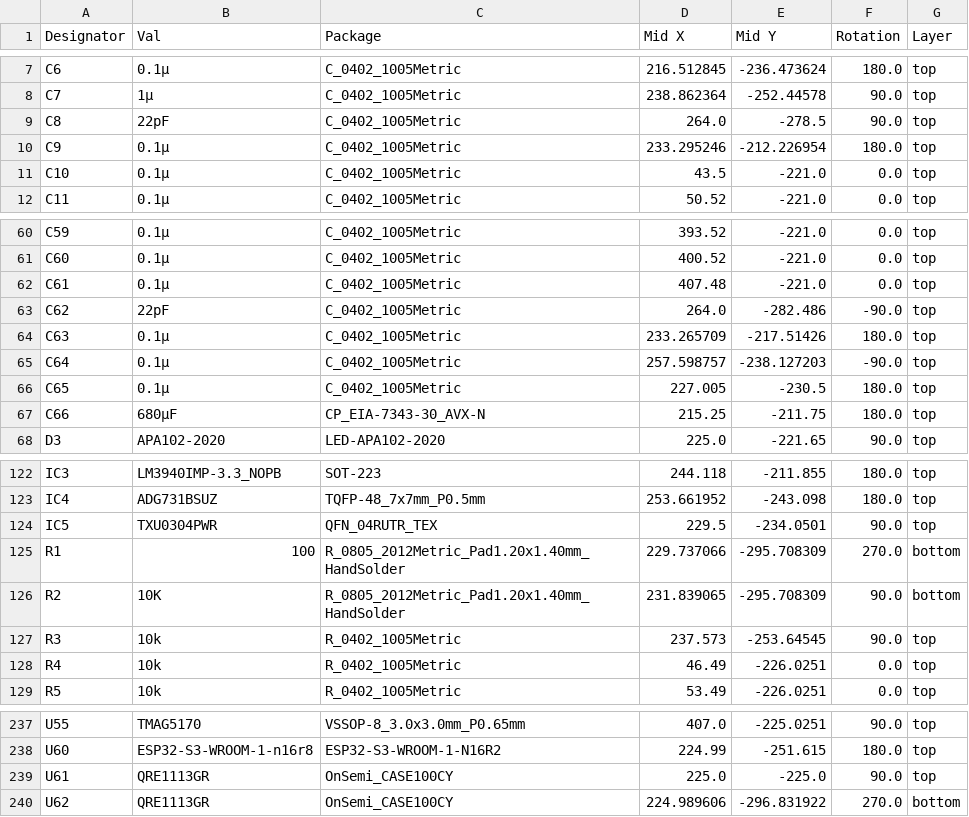
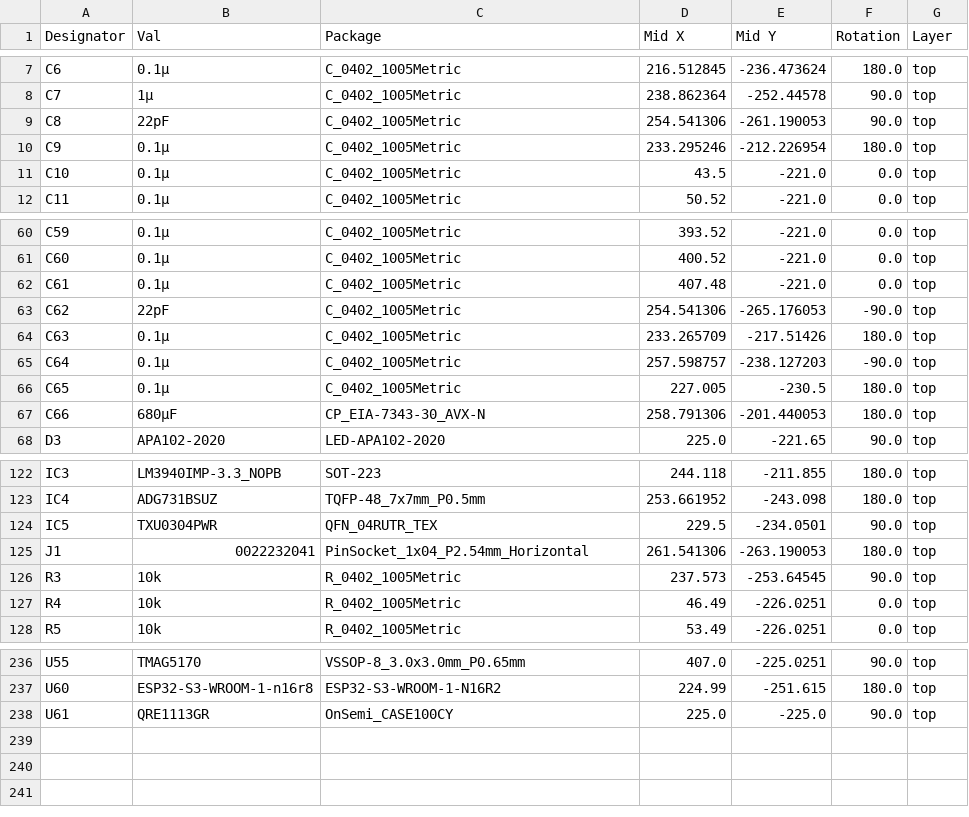
Before and after one commit to lleck/PercussiveInterface-3, a CSV file: percussiveInterface-3.2/new_board_fully_integrated/jlcpcb/production_files/CPL-board_fully_integrated.csv, drawn as a sheet; only a part is shown, gaps mark what is left out.

Commit message:
before production / pinout ESP IO

```diff
--- a/percussiveInterface-3.2/new_board_fully_integrated/jlcpcb/production_files/CPL-board_fully_integrated.csv
+++ b/percussiveInterface-3.2/new_board_fully_integrated/jlcpcb/production_files/CPL-board_fully_integrated.csv
@@ -8,3 +8,3 @@ C6,0.1µ,C_0402_1005Metric,216.512845,-236.473624,180.0,top
 C7,1µ,C_0402_1005Metric,238.862364,-252.44578,90.0,top
-C8,22pF,C_0402_1005Metric,264.0,-278.5,90.0,top
+C8,22pF,C_0402_1005Metric,254.541306,-261.190053,90.0,top
 C9,0.1µ,C_0402_1005Metric,233.295246,-212.226954,180.0,top
@@ -62,3 +62,3 @@ C60,0.1µ,C_0402_1005Metric,400.52,-221.0,0.0,top
 C61,0.1µ,C_0402_1005Metric,407.48,-221.0,0.0,top
-C62,22pF,C_0402_1005Metric,264.0,-282.486,-90.0,top
+C62,22pF,C_0402_1005Metric,254.541306,-265.176053,-90.0,top
 C63,0.1µ,C_0402_1005Metric,233.265709,-217.51426,180.0,top
@@ -66,3 +66,3 @@ C64,0.1µ,C_0402_1005Metric,257.598757,-238.127203,-90.0,top
 C65,0.1µ,C_0402_1005Metric,227.005,-230.5,180.0,top
-C66,680µF,CP_EIA-7343-30_AVX-N,215.25,-211.75,180.0,top
+C66,680µF,CP_EIA-7343-30_AVX-N,258.791306,-201.440053,180.0,top
 D3,APA102-2020,LED-APA102-2020,225.0,-221.65,90.0,top
@@ -124,4 +124,3 @@ IC4,ADG731BSUZ,TQFP-48_7x7mm_P0.5mm,253.661952,-243.098,180.0,top
 IC5,TXU0304PWR,QFN_04RUTR_TEX,229.5,-234.0501,90.0,top
-R1,100,R_0805_2012Metric_Pad1.20x1.40mm_HandSolder,229.737066,-295.708309,270.0,bottom
-R2,10K,R_0805_2012Metric_Pad1.20x1.40mm_HandSolder,231.839065,-295.708309,90.0,bottom
+J1,0022232041,PinSocket_1x04_P2.54mm_Horizontal,261.541306,-263.190053,180.0,top
 R3,10k,R_0402_1005Metric,237.573,-253.64545,90.0,top
@@ -239,2 +238 @@ U60,ESP32-S3-WROOM-1-n16r8,ESP32-S3-WROOM-1-N16R2,224.99,-251.615,180.0,top
 U61,QRE1113GR,OnSemi_CASE100CY,225.0,-225.0,90.0,top
-U62,QRE1113GR,OnSemi_CASE100CY,224.989606,-296.831922,270.0,bottom
```
Also changed, not shown: percussiveInterface-3.2/new_board_fully_integrated/jlcpcb/production_files/BOM-board_fully_integrated.csv, 38 other files.
